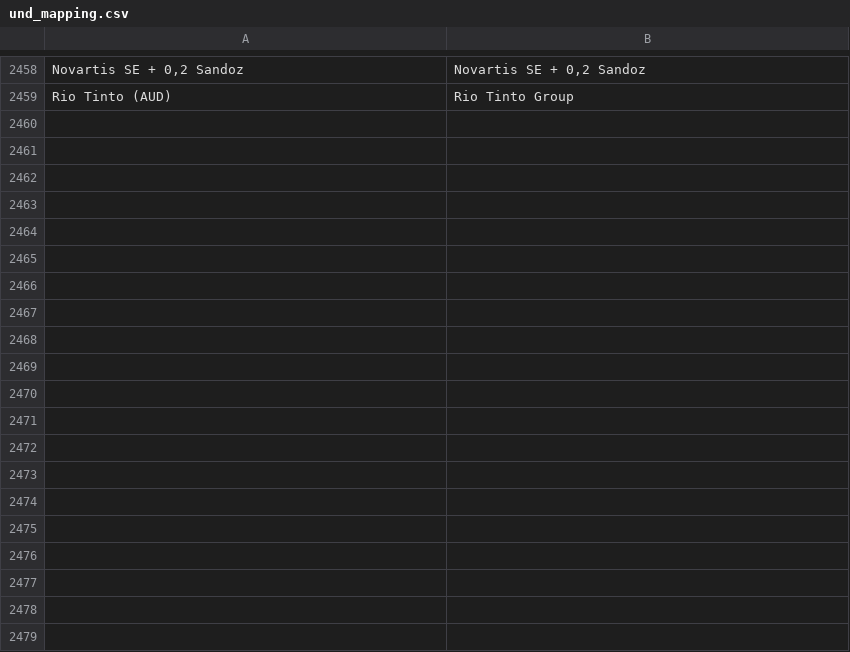
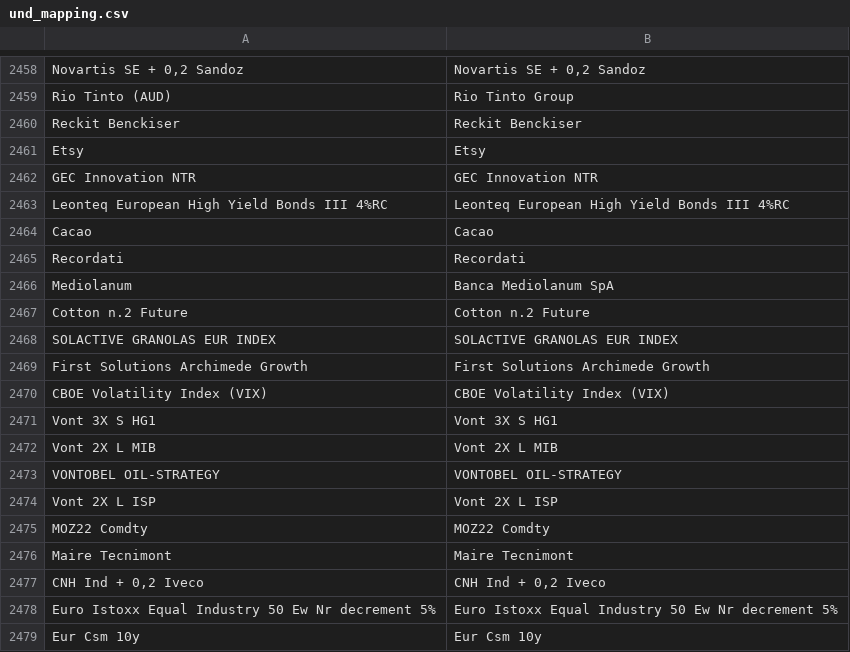
Before and after one commit to snqyz/extract-issuer-from-borsa, a CSV file: und_mapping.csv, drawn as a sheet; only a part is shown, gaps mark what is left out; the diff covers the shown part only; the diff names each change by its address in the sheet, - before the commit and + after, or states it on an @@ line.

```diff
--- a/und_mapping.csv
+++ b/und_mapping.csv
+row 2460: Reckit Benckiser | Reckit Benckiser
+row 2461: Etsy | Etsy
+row 2462: GEC Innovation NTR | GEC Innovation NTR
+row 2463: Leonteq European High Yield Bonds III 4%RC | Leonteq European High Yield Bonds III 4%RC
+row 2464: Cacao | Cacao
+row 2465: Recordati | Recordati
+row 2466: Mediolanum | Banca Mediolanum SpA
+row 2467: Cotton n.2 Future | Cotton n.2 Future
+row 2468: SOLACTIVE GRANOLAS EUR INDEX | SOLACTIVE GRANOLAS EUR INDEX
+row 2469: First Solutions Archimede Growth | First Solutions Archimede Growth
+row 2470: CBOE Volatility Index (VIX) | CBOE Volatility Index (VIX)
+row 2471: Vont 3X S HG1 | Vont 3X S HG1
+row 2472: Vont 2X L MIB | Vont 2X L MIB
+row 2473: VONTOBEL OIL-STRATEGY | VONTOBEL OIL-STRATEGY
+row 2474: Vont 2X L ISP | Vont 2X L ISP
+row 2475: MOZ22 Comdty | MOZ22 Comdty
+row 2476: Maire Tecnimont | Maire Tecnimont
+row 2477: CNH Ind + 0,2 Iveco | CNH Ind + 0,2 Iveco
+row 2478: Euro Istoxx Equal Industry 50 Ew Nr decrement 5% | Euro Istoxx Equal Industry 50 Ew Nr decrement 5%
+row 2479: Eur Csm 10y | Eur Csm 10y
```
Also changed, not shown: 31 added rows elsewhere in this file, 2 other files.
